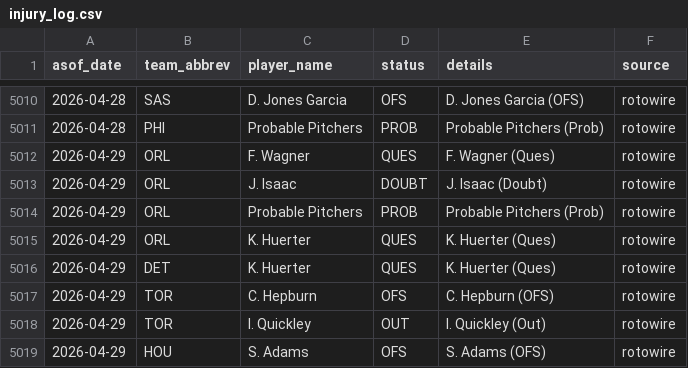
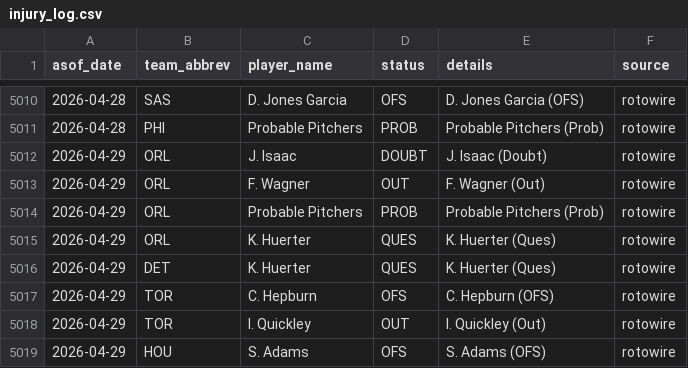
Before and after one commit to oliver-monday/NBAgent, a CSV file: logs/injury_log.csv, drawn as a sheet; only a part is shown, gaps mark what is left out.

```diff
--- a/logs/injury_log.csv
+++ b/logs/injury_log.csv
@@ -5011,4 +5011,4 @@ asof_date,team_abbrev,player_name,status,details,source
 2026-04-28,PHI,Probable Pitchers,PROB,Probable Pitchers (Prob),rotowire
-2026-04-29,ORL,F. Wagner,QUES,F. Wagner (Ques),rotowire
 2026-04-29,ORL,J. Isaac,DOUBT,J. Isaac (Doubt),rotowire
+2026-04-29,ORL,F. Wagner,OUT,F. Wagner (Out),rotowire
 2026-04-29,ORL,Probable Pitchers,PROB,Probable Pitchers (Prob),rotowire
```
Also changed, not shown: 2 other files.
